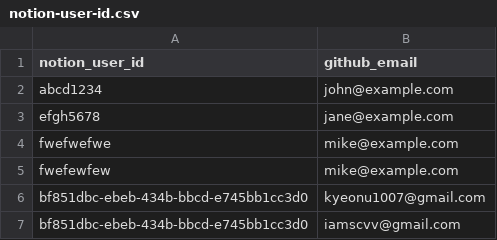
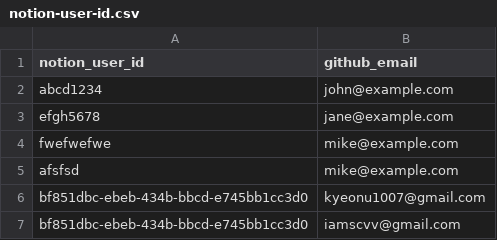
Before and after one commit to kyupid/java-test, a CSV file: .github/db/notion-user-id.csv, drawn as a sheet.

Commit message:
DB-5432 @account @yard fjsdfjsidfjisdf
fwjiow

```diff
--- a/.github/db/notion-user-id.csv
+++ b/.github/db/notion-user-id.csv
@@ -4,3 +4,3 @@ efgh5678,jane@example.com
 fwefwefwe,mike@example.com
-fwefewfew,mike@example.com
+afsfsd,mike@example.com
 bf851dbc-ebeb-434b-bbcd-e745bb1cc3d0,kyeonu1007@gmail.com
```
